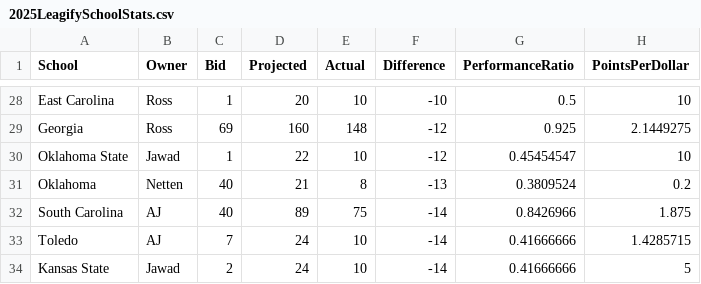
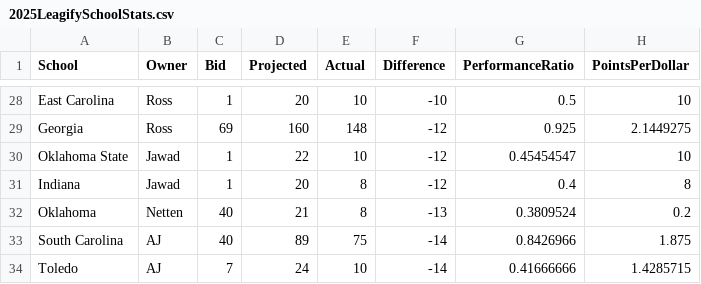
Before and after one commit to zo0o0ot/draft-scorer-nfl, a CSV file: leagify-result-stats/2025/2025LeagifySchoolStats.csv, drawn as a sheet; only a part is shown, gaps mark what is left out; the shorter side is filled out with more unchanged rows.

Commit message:
Pick 113: 🏈CJ West🏈 from Indiana gives 8 points to 👉Jawad👈

```diff
--- a/leagify-result-stats/2025/2025LeagifySchoolStats.csv
+++ b/leagify-result-stats/2025/2025LeagifySchoolStats.csv
@@ -30,2 +30,3 @@ Georgia,Ross,69,160,148,-12,0.925,2.1449275
 Oklahoma State,Jawad,1,22,10,-12,0.45454547,10
+Indiana,Jawad,1,20,8,-12,0.4,8
 Oklahoma,Netten,40,21,8,-13,0.3809524,0.2
```
Also changed, not shown: leagify-result-stats/2025/2025DraftPointsBySchool.csv, leagify-result-stats/2025/2025Flops.csv, 3 other files.
